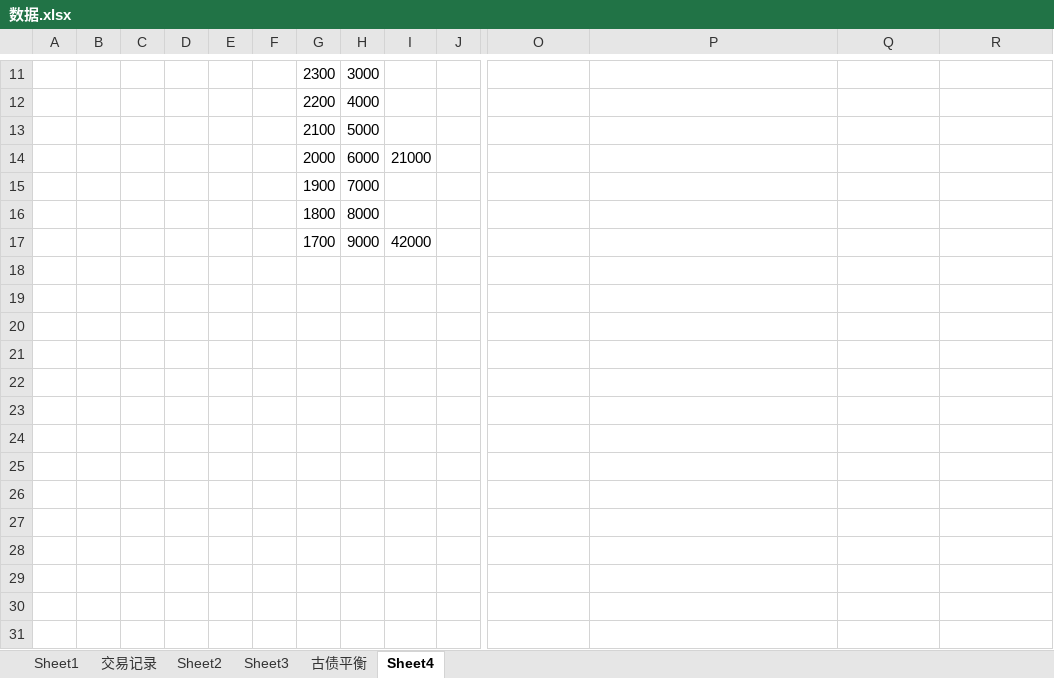
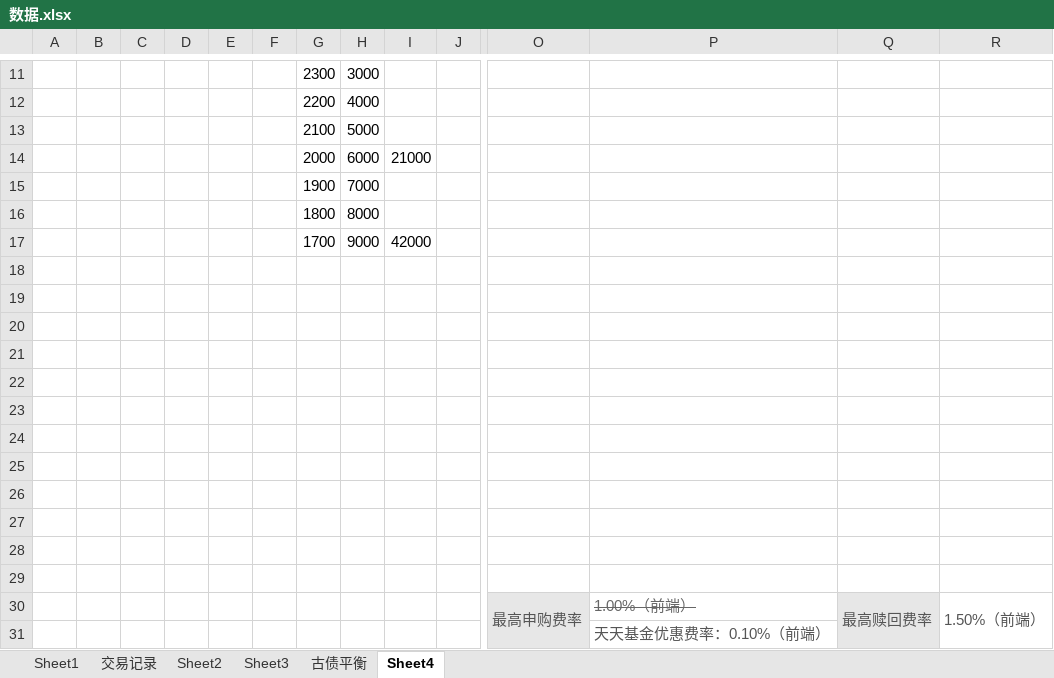
Before and after one commit to linking530/tushare, an Excel workbook: data/数据.xlsx, sheet Sheet4, drawn as a sheet; only a part is shown, gaps mark what is left out; values as stored, in another font and other column widths than the file's, no borders; rows hold the shown columns only; the diff names each change by its address in the sheet, - before the commit and + after, or states it on an @@ line.

```diff
--- a/data/数据.xlsx (sheet Sheet4)
+++ b/data/数据.xlsx (sheet Sheet4)
+row 18: (empty)
+row 19: (empty)
+row 20: (empty)
+row 21: (empty)
+row 22: (empty)
+row 23: (empty)
+row 24: (empty)
+row 25: (empty)
+row 26: (empty)
+row 27: (empty)
+row 28: (empty)
+row 29: (empty)
+row 30:  |  |  |  |  |  |  |  |  |  | 最高申购费率 | 1.00%（前端） | 最高赎回费率 | 1.50%（前端）
+row 31:  |  |  |  |  |  |  |  |  |  |  | 天天基金优惠费率：0.10%（前端）
```
Also changed, not shown: sheet Sheet2.
